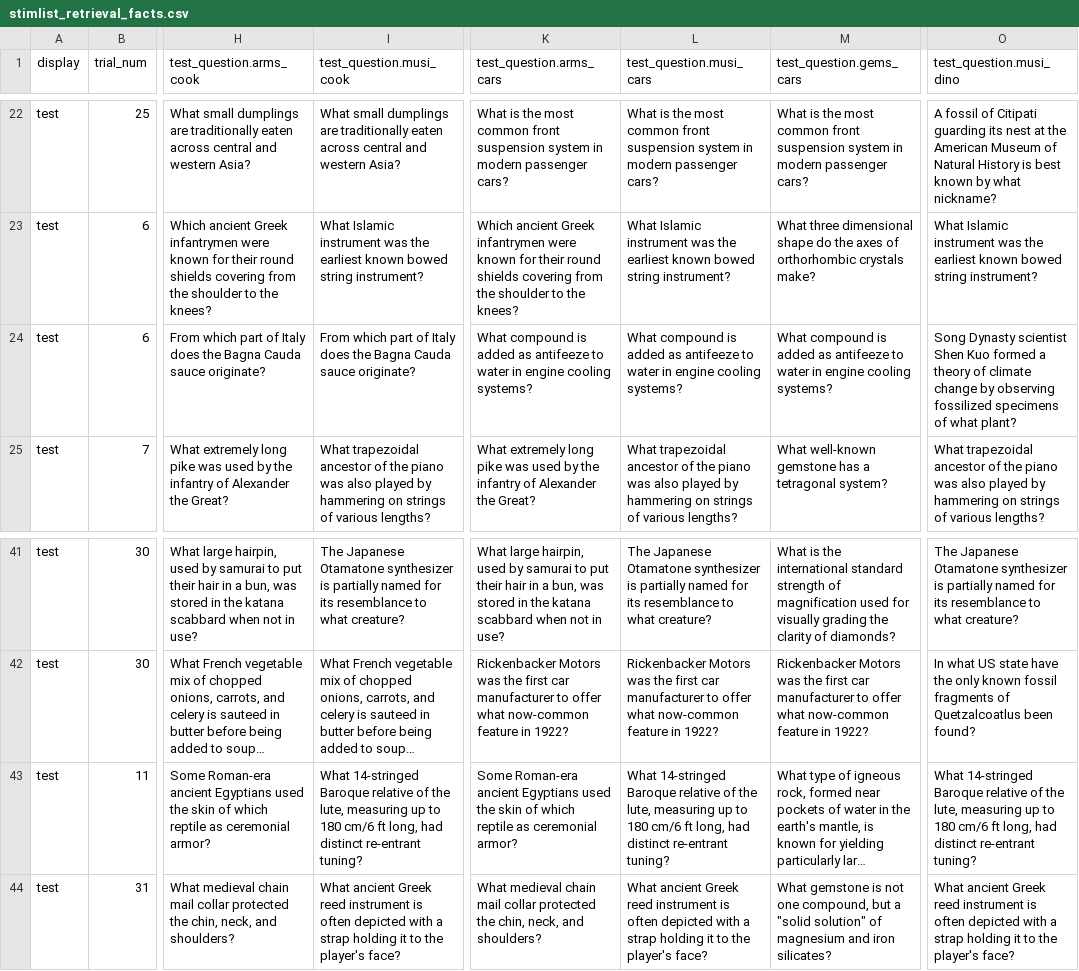
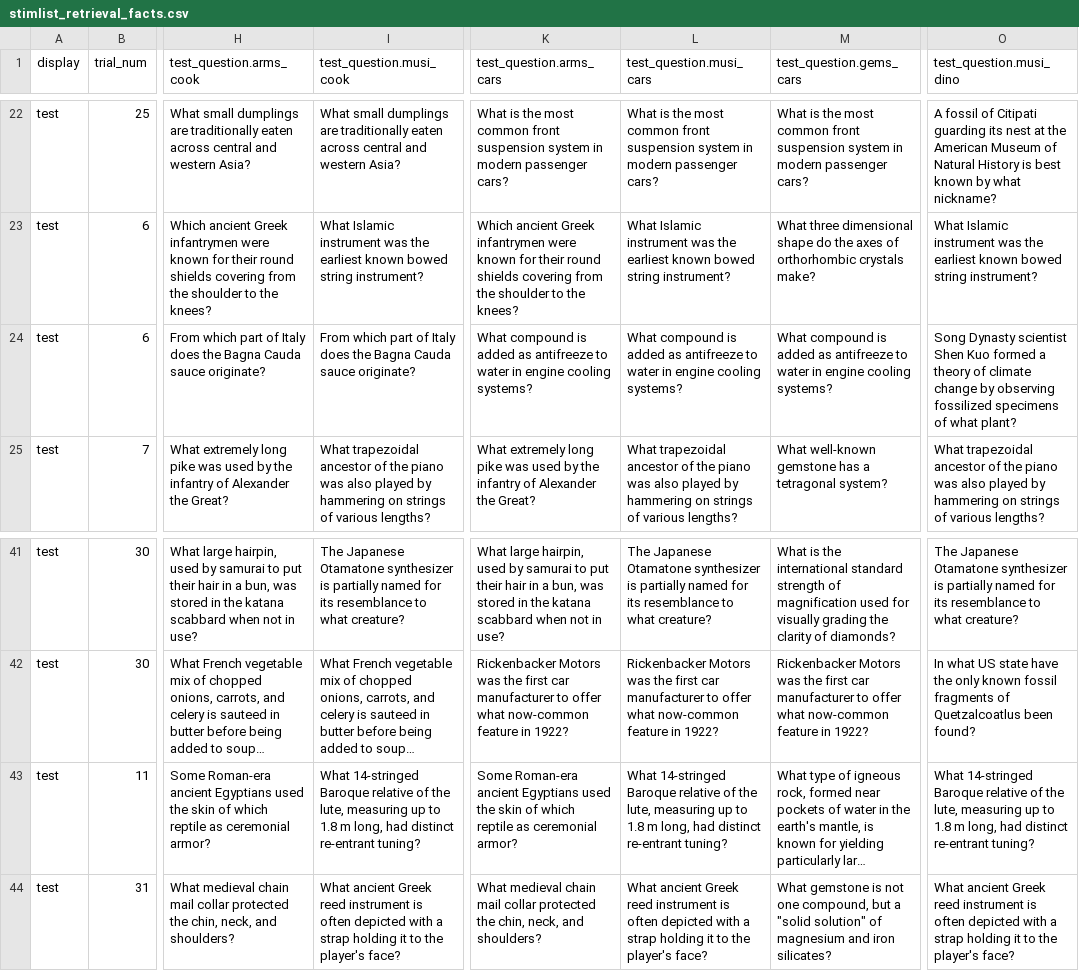
Before and after one commit to monicathieu/jeopardizing, a CSV file: stim_stuff/stimlist_retrieval_facts.csv, drawn as a sheet; only a part is shown, gaps mark what is left out; long unchanged cells end in …; the diff names each change by its address in the sheet, - before the commit and + after, or states it on an @@ line.

```diff
--- a/stim_stuff/stimlist_retrieval_facts.csv
+++ b/stim_stuff/stimlist_retrieval_facts.csv
-K24 (test_question.arms_cars): …added as antifeeze to water…
+K24 (test_question.arms_cars): …added as antifreeze to water…
-L24 (test_question.musi_cars): …added as antifeeze to water…
+L24 (test_question.musi_cars): …added as antifreeze to water…
-M24 (test_question.gems_cars): …added as antifeeze to water…
+M24 (test_question.gems_cars): …added as antifreeze to water…
-I43 (test_question.musi_cook): …up to 180 cm/6 ft long, had…
+I43 (test_question.musi_cook): …up to 1.8 m long, had…
-L43 (test_question.musi_cars): …up to 180 cm/6 ft long, had…
+L43 (test_question.musi_cars): …up to 1.8 m long, had…
-O43 (test_question.musi_dino): …up to 180 cm/6 ft long, had…
+O43 (test_question.musi_dino): …up to 1.8 m long, had…
```
Also changed, not shown: stim_stuff/master_spreadsheet.csv, stim_stuff/stimlist_retrieval_source.csv.
